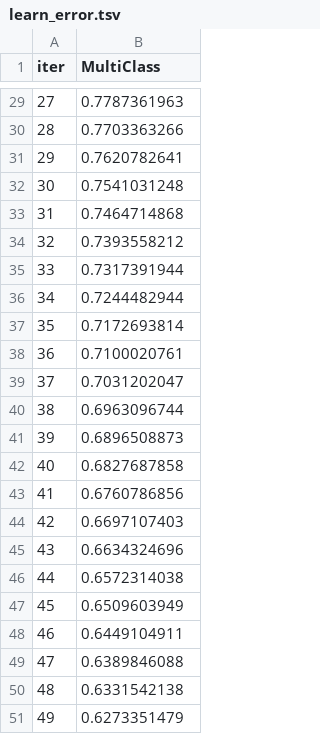
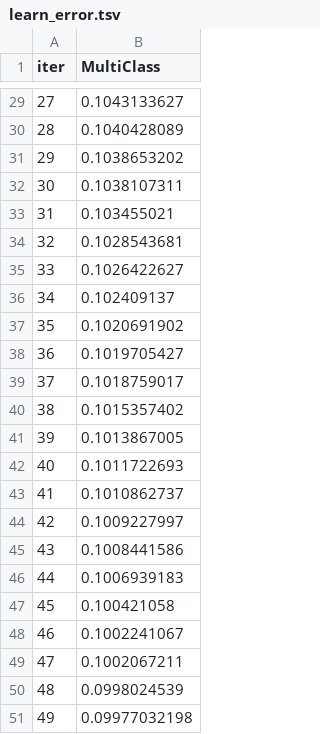
Before and after one commit to Dyan-p0l/THESIS_MACHINE_LEARNING_MODELS, a TSV file: catboost_info/learn_error.tsv, drawn as a sheet; only a part is shown, gaps mark what is left out; the diff covers the shown part only.

```diff
--- a/catboost_info/learn_error.tsv
+++ b/catboost_info/learn_error.tsv
@@ -29,23 +29,23 @@ iter	MultiClass
-27	0.7787361963
-28	0.7703363266
-29	0.7620782641
-30	0.7541031248
-31	0.7464714868
-32	0.7393558212
-33	0.7317391944
-34	0.7244482944
-35	0.7172693814
-36	0.7100020761
-37	0.7031202047
-38	0.6963096744
-39	0.6896508873
-40	0.6827687858
-41	0.6760786856
-42	0.6697107403
-43	0.6634324696
-44	0.6572314038
-45	0.6509603949
-46	0.6449104911
-47	0.6389846088
-48	0.6331542138
-49	0.6273351479
+27	0.1043133627
+28	0.1040428089
+29	0.1038653202
+30	0.1038107311
+31	0.103455021
+32	0.1028543681
+33	0.1026422627
+34	0.102409137
+35	0.1020691902
+36	0.1019705427
+37	0.1018759017
+38	0.1015357402
+39	0.1013867005
+40	0.1011722693
+41	0.1010862737
+42	0.1009227997
+43	0.1008441586
+44	0.1006939183
+45	0.100421058
+46	0.1002241067
+47	0.1002067211
+48	0.0998024539
+49	0.09977032198
```
Also changed, not shown: 27 edited cells elsewhere in this file, catboost_info/time_left.tsv, data/raw/readings.csv, 46 other files.
